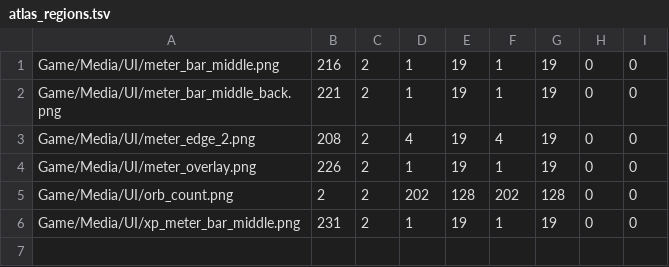
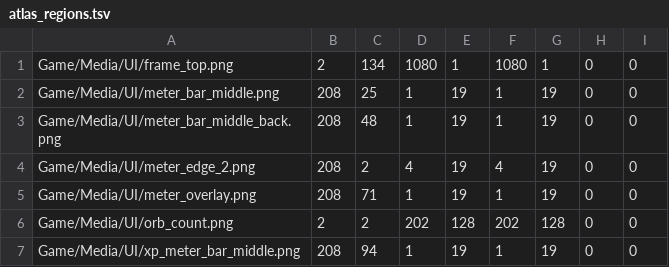
Before and after one commit to jeromebyrne/Death_Leak, a TSV file: port/assets/gameplay_hud/atlas_regions.tsv, drawn as a sheet.

Commit message:
Atlas point-sampled gameplay HUD frame border

```diff
--- a/port/assets/gameplay_hud/atlas_regions.tsv
+++ b/port/assets/gameplay_hud/atlas_regions.tsv
@@ -1,6 +1,7 @@
-Game/Media/UI/meter_bar_middle.png	216	2	1	19	1	19	0	0
-Game/Media/UI/meter_bar_middle_back.png	221	2	1	19	1	19	0	0
+Game/Media/UI/frame_top.png	2	134	1080	1	1080	1	0	0
+Game/Media/UI/meter_bar_middle.png	208	25	1	19	1	19	0	0
+Game/Media/UI/meter_bar_middle_back.png	208	48	1	19	1	19	0	0
 Game/Media/UI/meter_edge_2.png	208	2	4	19	4	19	0	0
-Game/Media/UI/meter_overlay.png	226	2	1	19	1	19	0	0
+Game/Media/UI/meter_overlay.png	208	71	1	19	1	19	0	0
 Game/Media/UI/orb_count.png	2	2	202	128	202	128	0	0
-Game/Media/UI/xp_meter_bar_middle.png	231	2	1	19	1	19	0	0
+Game/Media/UI/xp_meter_bar_middle.png	208	94	1	19	1	19	0	0
```
Also changed, not shown: 4 other files.
